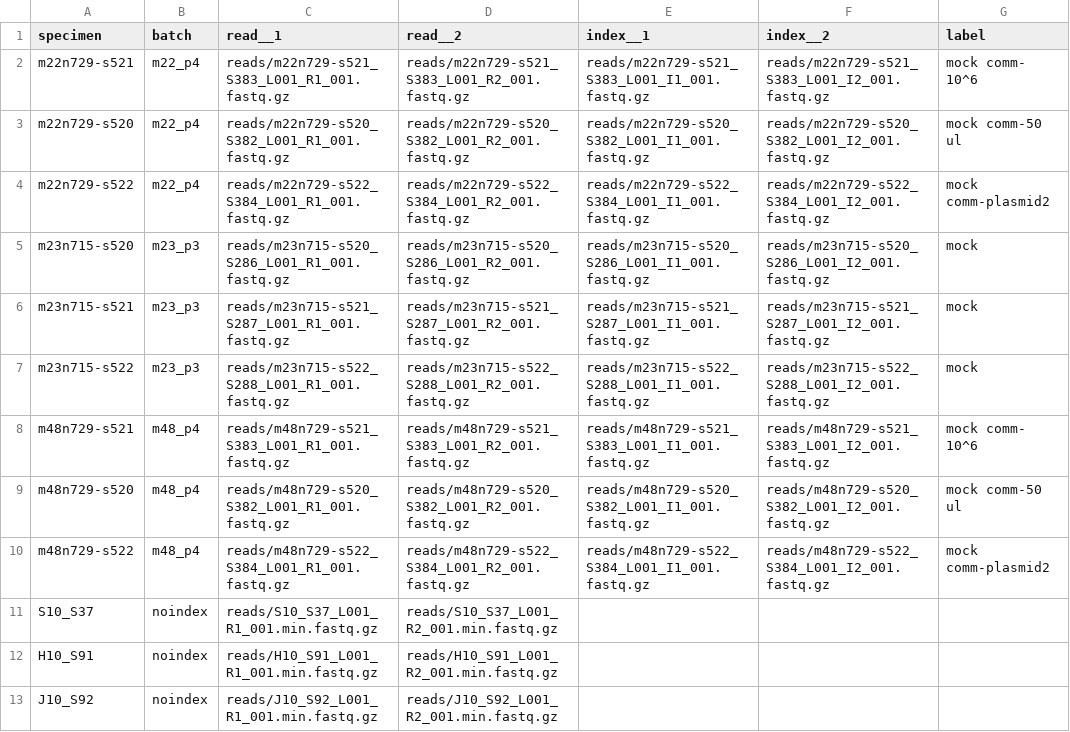
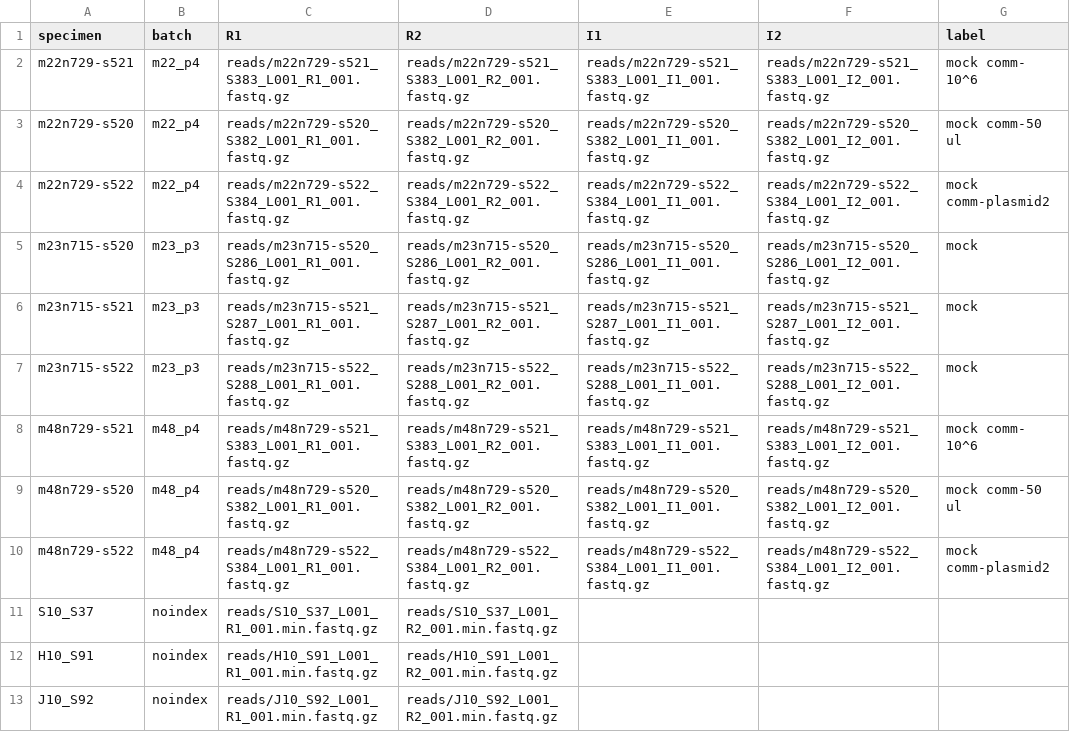
Before and after one commit to jgolob/maliampi, a CSV file: maliampi-practice-data/manifest.combined.csv, drawn as a sheet.

Commit message:
fixed test manifests

```diff
--- a/maliampi-practice-data/manifest.combined.csv
+++ b/maliampi-practice-data/manifest.combined.csv
@@ -1,2 +1,2 @@
-specimen,batch,read__1,read__2,index__1,index__2,label
+specimen,batch,R1,R2,I1,I2,label
 m22n729-s521,m22_p4,reads/m22n729-s521_S383_L001_R1_001.fastq.gz,reads/m22n729-s521_S383_L001_R2_001.fastq.gz,reads/m22n729-s521_S383_L001_I1_001.fastq.gz,reads/m22n729-s521_S383_L001_I2_001.fastq.gz,mock comm- 10^6
```
Also changed, not shown: maliampi-practice-data/manifest.csv, maliampi-practice-data/manifest.noindex.csv, 1 other file.
